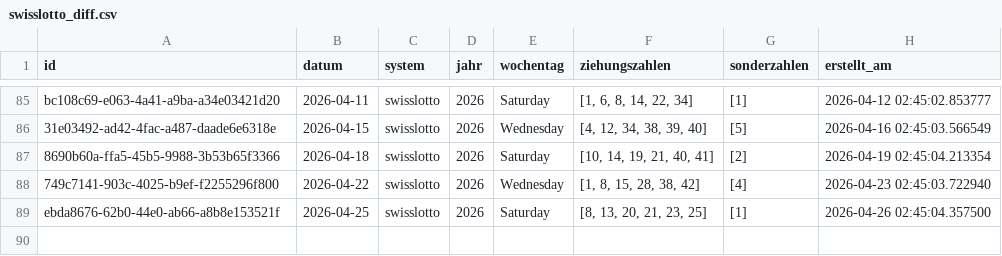
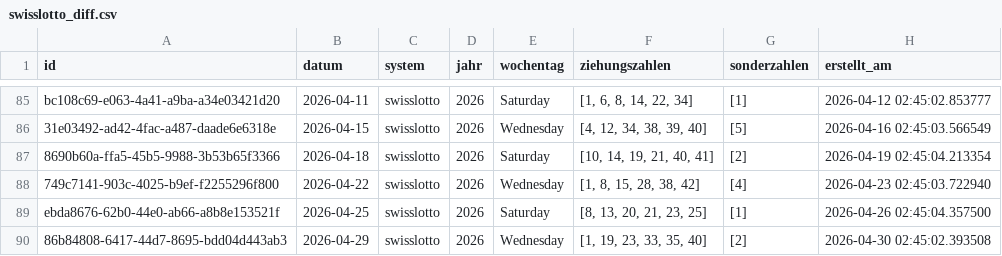
Before and after one commit to braamane/lotto, a CSV file: swisslotto_diff.csv, drawn as a sheet; only a part is shown, gaps mark what is left out.

Commit message:
📤 Auto-Upload: neue Ziehungen für swisslotto

```diff
--- a/swisslotto_diff.csv
+++ b/swisslotto_diff.csv
@@ -89 +89,2 @@ bc108c69-e063-4a41-a9ba-a34e03421d20,2026-04-11,swisslotto,2026,Saturday,"[1, 6,
 ebda8676-62b0-44e0-ab66-a8b8e153521f,2026-04-25,swisslotto,2026,Saturday,"[8, 13, 20, 21, 23, 25]",[1],2026-04-26 02:45:04.357500
+86b84808-6417-44d7-8695-bdd04d443ab3,2026-04-29,swisslotto,2026,Wednesday,"[1, 19, 23, 33, 35, 40]",[2],2026-04-30 02:45:02.393508
```
